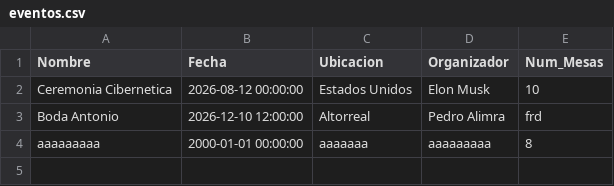
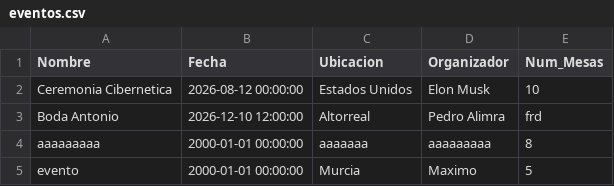
Before and after one commit to IvanJesusCorbalanPascual/Gestor-de-Eventos, a CSV file: eventos.csv, drawn as a sheet; the diff names each change by its address in the sheet, - before the commit and + after, or states it on an @@ line.

```diff
--- a/eventos.csv
+++ b/eventos.csv
+row 5: evento | 2000-01-01 00:00:00 | Murcia | Maximo | 5
```
Also changed, not shown: participantes.csv, 1 other file.
